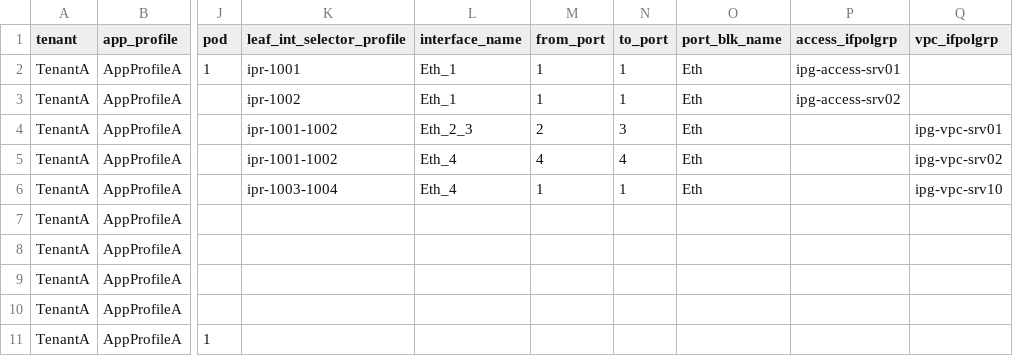
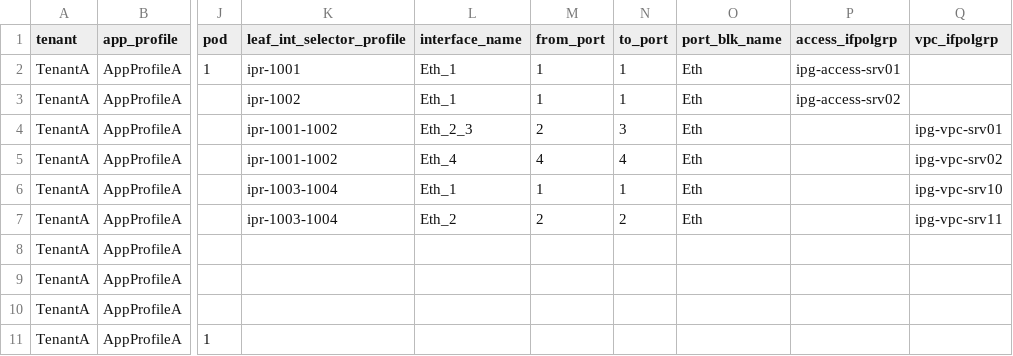
Before and after one commit to singhbk4/ACI-Ansible, a CSV file: 8_aep_to_epg.csv, drawn as a sheet; only a part is shown, gaps mark what is left out; the diff names each change by its address in the sheet, - before the commit and + after, or states it on an @@ line.

```diff
--- a/8_aep_to_epg.csv
+++ b/8_aep_to_epg.csv
-L6 (interface_name): Eth_4
+L6 (interface_name): Eth_1
-K7 (leaf_int_selector_profile): (empty)
+K7 (leaf_int_selector_profile): ipr-1003-1004
-L7 (interface_name): (empty)
+L7 (interface_name): Eth_2
-M7 (from_port): (empty)
+M7 (from_port): 2
-N7 (to_port): (empty)
+N7 (to_port): 2
-O7 (port_blk_name): (empty)
+O7 (port_blk_name): Eth
-Q7 (vpc_ifpolgrp): (empty)
+Q7 (vpc_ifpolgrp): ipg-vpc-srv11
```
Also changed, not shown: aci_vars.csv.
